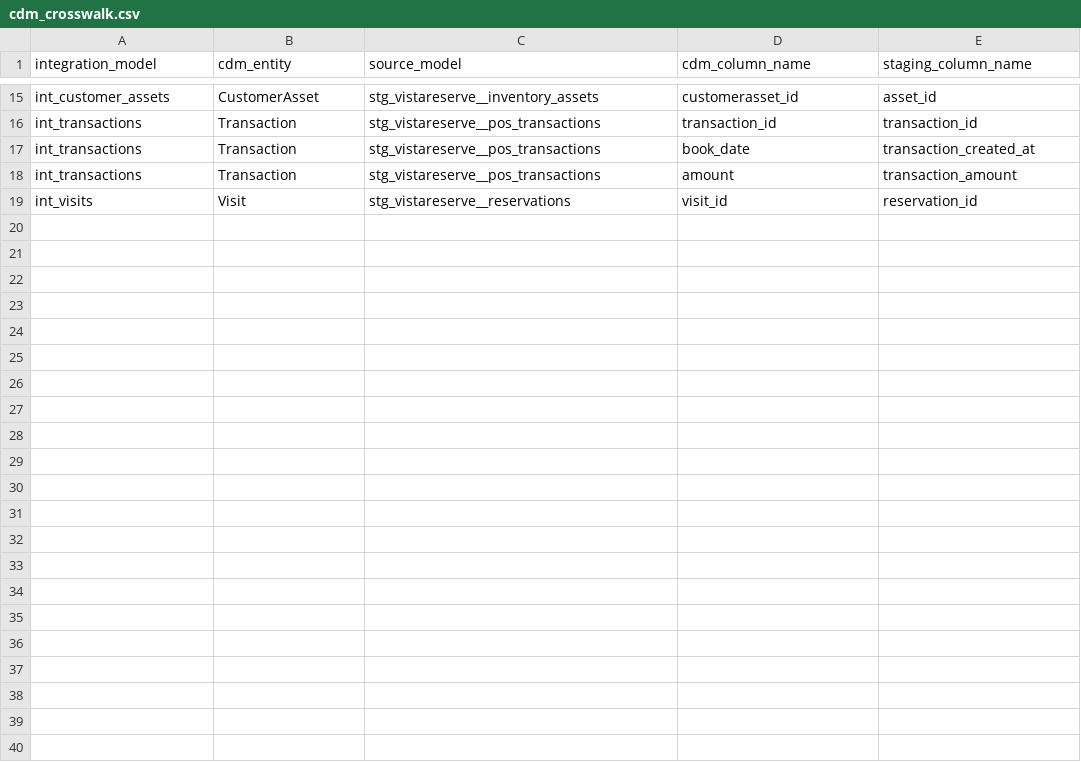
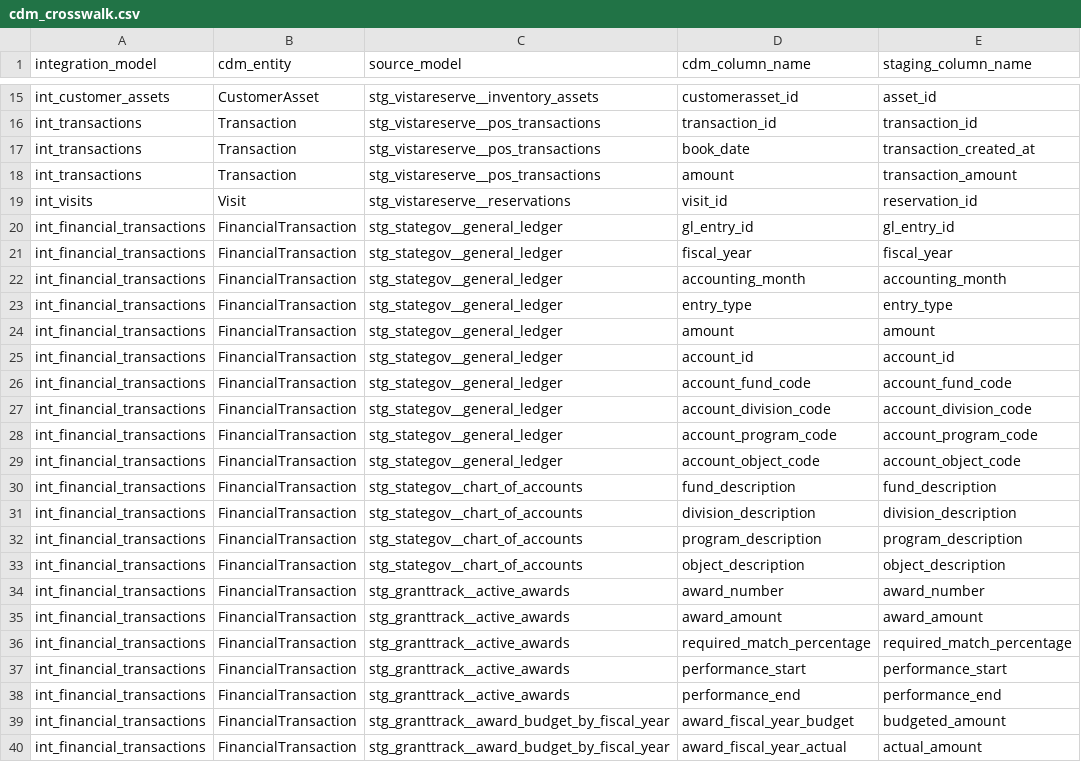
Before and after one commit to connoreverson/dbt-dcr-analytics, a CSV file: seeds/cdm_crosswalk.csv, drawn as a sheet; only a part is shown, gaps mark what is left out.

```diff
--- a/seeds/cdm_crosswalk.csv
+++ b/seeds/cdm_crosswalk.csv
@@ -19 +19,22 @@ int_transactions,Transaction,stg_vistareserve__pos_transactions,amount,transacti
 int_visits,Visit,stg_vistareserve__reservations,visit_id,reservation_id
+int_financial_transactions,FinancialTransaction,stg_stategov__general_ledger,gl_entry_id,gl_entry_id
+int_financial_transactions,FinancialTransaction,stg_stategov__general_ledger,fiscal_year,fiscal_year
+int_financial_transactions,FinancialTransaction,stg_stategov__general_ledger,accounting_month,accounting_month
+int_financial_transactions,FinancialTransaction,stg_stategov__general_ledger,entry_type,entry_type
+int_financial_transactions,FinancialTransaction,stg_stategov__general_ledger,amount,amount
+int_financial_transactions,FinancialTransaction,stg_stategov__general_ledger,account_id,account_id
+int_financial_transactions,FinancialTransaction,stg_stategov__general_ledger,account_fund_code,account_fund_code
+int_financial_transactions,FinancialTransaction,stg_stategov__general_ledger,account_division_code,account_division_code
+int_financial_transactions,FinancialTransaction,stg_stategov__general_ledger,account_program_code,account_program_code
+int_financial_transactions,FinancialTransaction,stg_stategov__general_ledger,account_object_code,account_object_code
+int_financial_transactions,FinancialTransaction,stg_stategov__chart_of_accounts,fund_description,fund_description
+int_financial_transactions,FinancialTransaction,stg_stategov__chart_of_accounts,division_description,division_description
+int_financial_transactions,FinancialTransaction,stg_stategov__chart_of_accounts,program_description,program_description
+int_financial_transactions,FinancialTransaction,stg_stategov__chart_of_accounts,object_description,object_description
+int_financial_transactions,FinancialTransaction,stg_granttrack__active_awards,award_number,award_number
+int_financial_transactions,FinancialTransaction,stg_granttrack__active_awards,award_amount,award_amount
+int_financial_transactions,FinancialTransaction,stg_granttrack__active_awards,required_match_percentage,required_match_percentage
+int_financial_transactions,FinancialTransaction,stg_granttrack__active_awards,performance_start,performance_start
+int_financial_transactions,FinancialTransaction,stg_granttrack__active_awards,performance_end,performance_end
+int_financial_transactions,FinancialTransaction,stg_granttrack__award_budget_by_fiscal_year,award_fiscal_year_budget,budgeted_amount
+int_financial_transactions,FinancialTransaction,stg_granttrack__award_budget_by_fiscal_year,award_fiscal_year_actual,actual_amount
```
Also changed, not shown: seeds/cdm_catalogs/column_catalog_dcr_extensions.csv, 3 other files.
